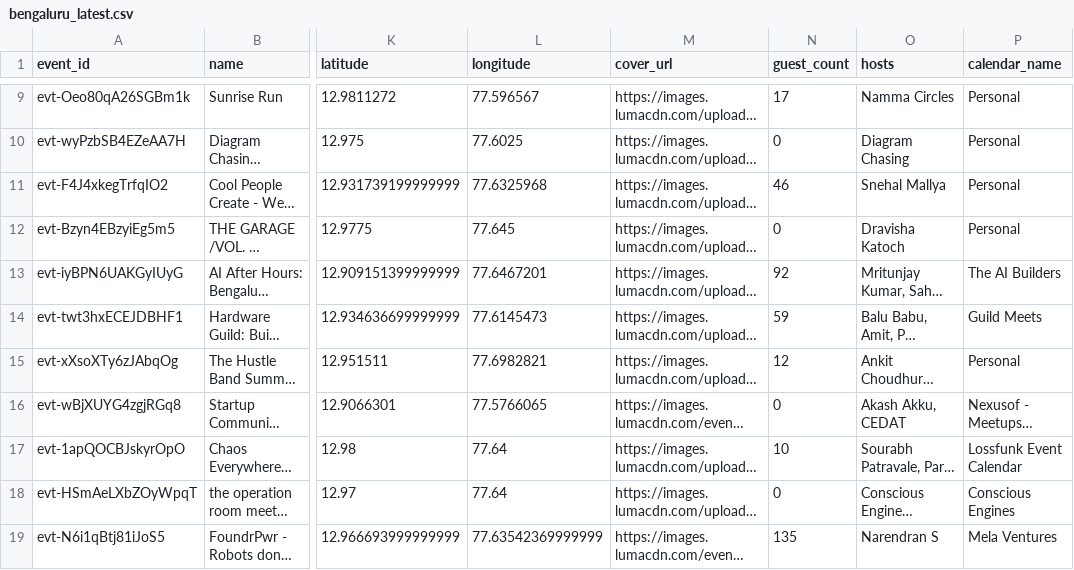
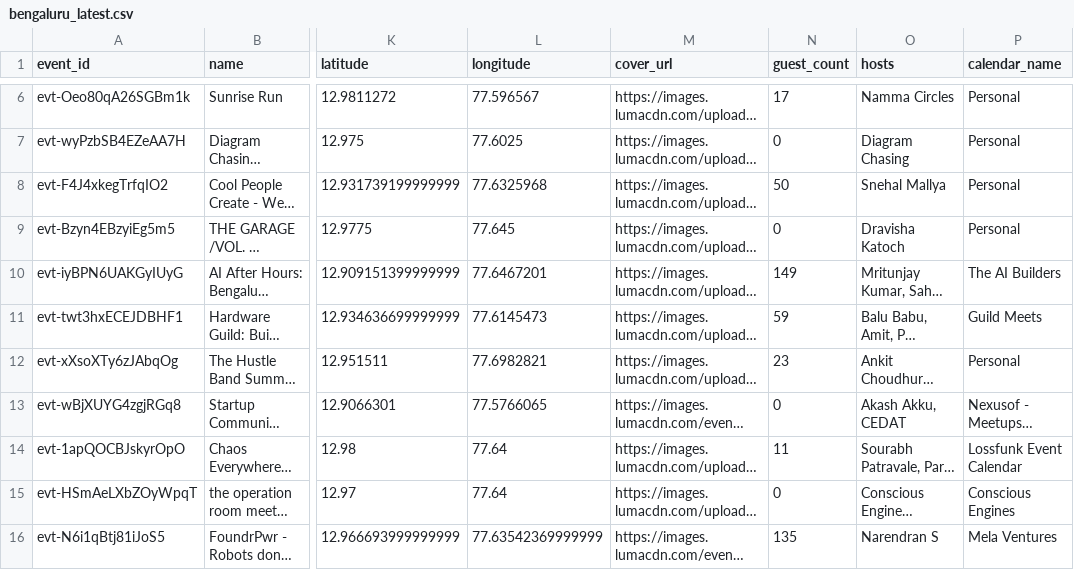
Before and after one commit to himanshusaleria/luma-explore, a CSV file: data/bengaluru_latest.csv, drawn as a sheet; only a part is shown, gaps mark what is left out; long unchanged cells end in …; addresses are those after the commit; the diff covers the shown part only; the diff names each change by its address in the sheet, - before the commit and + after, or states it on an @@ line.

```diff
--- a/data/bengaluru_latest.csv
+++ b/data/bengaluru_latest.csv
-N8 (guest_count): 46
+N8 (guest_count): 50
-N10 (guest_count): 92
+N10 (guest_count): 149
-N12 (guest_count): 12
+N12 (guest_count): 23
-N14 (guest_count): 10
+N14 (guest_count): 11
```
Also changed, not shown: 3 removed rows, 1 moved row and 6 edited cells elsewhere in this file, data/boston_latest.csv, data/mumbai_latest.csv, 11 other files.
